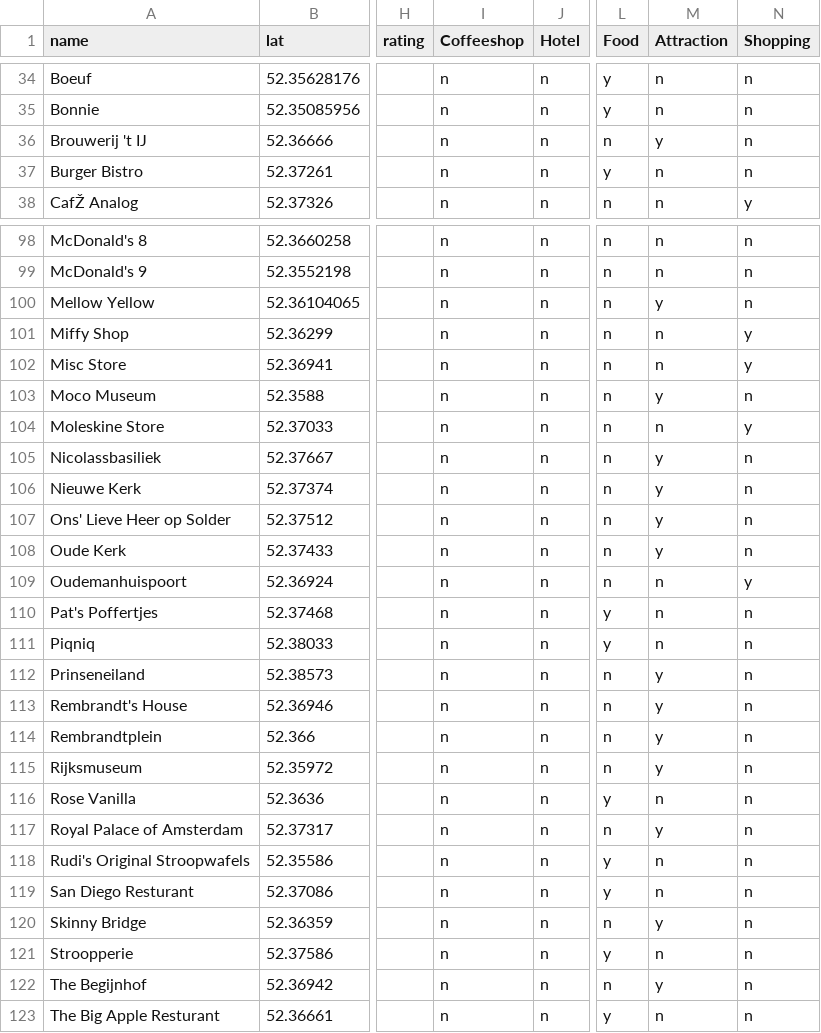
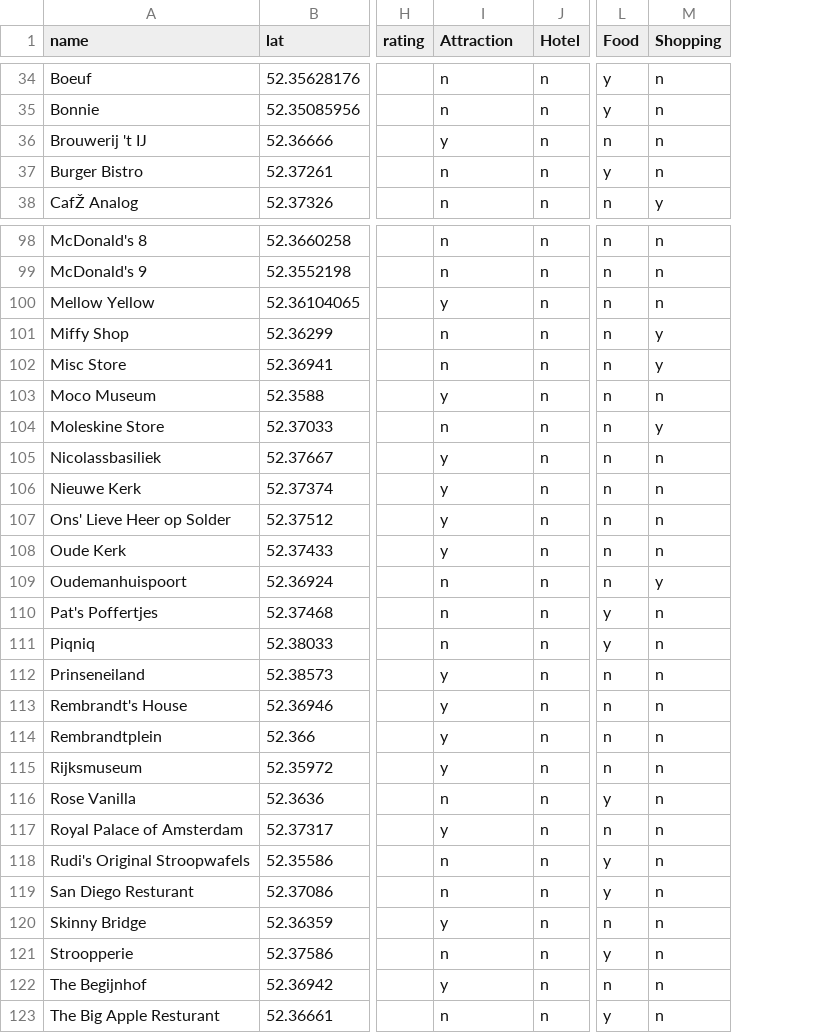
Before and after one commit to Budfinder/main, a CSV file: database/locations/amsterdamLoc2.csv, drawn as a sheet; only a part is shown, gaps mark what is left out; the diff covers the shown part only; the diff names each change by its address in the sheet, - before the commit and + after, or states it on an @@ line.

```diff
--- a/database/locations/amsterdamLoc2.csv
+++ b/database/locations/amsterdamLoc2.csv
-column M (Attraction), rows 34-38: n | n | y | n | n; rows 98-123: n | n | y | n | n | y | n | y | y | y | y | n | n | n | y | y | y | y | n | y | n | n | y | n | y | n
-I1: Coffeeshop
+I1: Attraction
-I36 (Attraction): n
+I36 (Attraction): y
-I100 (Attraction): n
+I100 (Attraction): y
-I103 (Attraction): n
+I103 (Attraction): y
-I105:I108 (Attraction): n
+I105:I108 (Attraction): y
-I112:I115 (Attraction): n
+I112:I115 (Attraction): y
-I117 (Attraction): n
+I117 (Attraction): y
-I120 (Attraction): n
+I120 (Attraction): y
-I122 (Attraction): n
+I122 (Attraction): y
```
Also changed, not shown: 23 edited cells elsewhere in this file, 31 other files.
